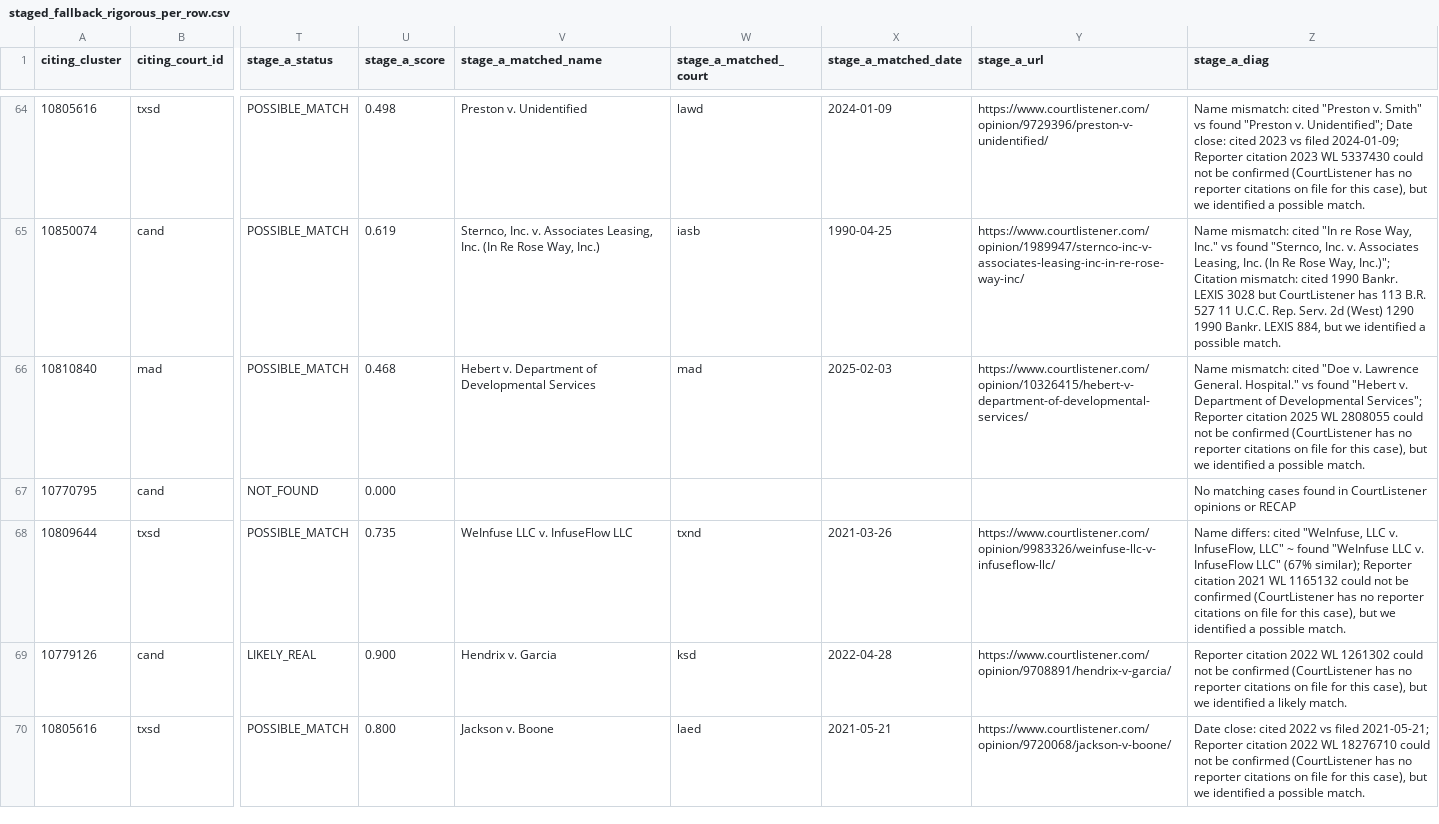
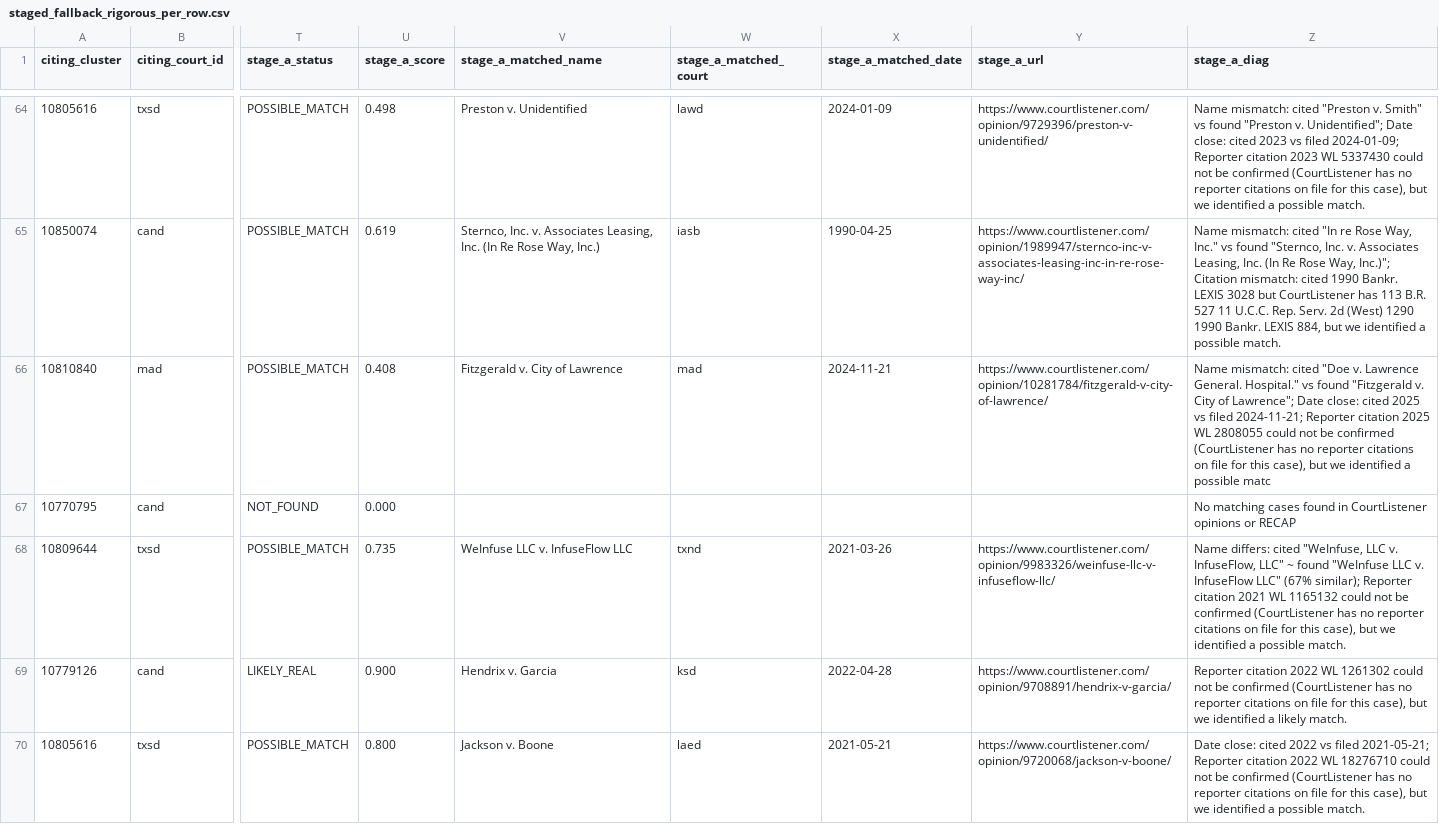
Before and after one commit to doncruse/citation-verifier, a CSV file: benchmark/scratch/cl-coverage-offshoot/staged_fallback_rigorous_per_row.csv, drawn as a sheet; only a part is shown, gaps mark what is left out; the diff covers the shown part only; the diff names each change by its address in the sheet, - before the commit and + after, or states it on an @@ line.

```diff
--- a/benchmark/scratch/cl-coverage-offshoot/staged_fallback_rigorous_per_row.csv
+++ b/benchmark/scratch/cl-coverage-offshoot/staged_fallback_rigorous_per_row.csv
-U66 (stage_a_score): 0.468
+U66 (stage_a_score): 0.408
-V66 (stage_a_matched_name): Hebert v. Department of Developmental Services
+V66 (stage_a_matched_name): Fitzgerald v. City of Lawrence
-X66 (stage_a_matched_date): 2025-02-03
+X66 (stage_a_matched_date): 2024-11-21
-Y66 (stage_a_url): https://www.courtlistener.com/opinion/10326415/hebert-v-department-of-developmental-services/
+Y66 (stage_a_url): https://www.courtlistener.com/opinion/10281784/fitzgerald-v-city-of-lawrence/
-Z66 (stage_a_diag): …vs found "Hebert v. Department of Developmental Services"; Reporter citation 2025 WL 2808055 could not be confirmed (CourtListener has no reporter citations on file for this case), but we identified a possible match.
+Z66 (stage_a_diag): …vs found "Fitzgerald v. City of Lawrence"; Date close: cited 2025 vs filed 2024-11-21; Reporter citation 2025 WL 2808055 could not be confirmed (CourtListener has no reporter citations on file for this case), but we identified a possible matc
```
Also changed, not shown: 59 edited cells elsewhere in this file, benchmark/scratch/cl-coverage-offshoot/audit_per_row.csv, benchmark/scratch/cl-coverage-offshoot/unified_review.csv, 4 other files.
